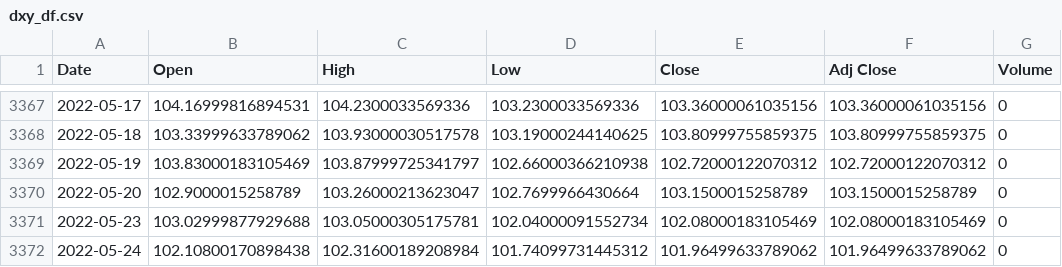
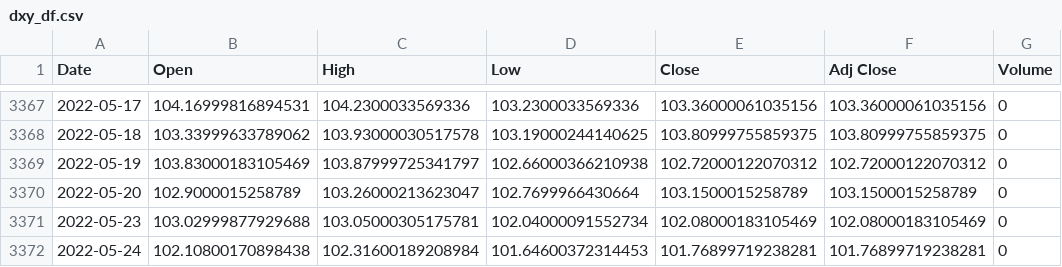
Before and after one commit to bltmstgr/BTC_price_prediction_LinearRegression, a CSV file: dxy_df.csv, drawn as a sheet; only a part is shown, gaps mark what is left out.

```diff
--- a/dxy_df.csv
+++ b/dxy_df.csv
@@ -3371,2 +3371,2 @@ Date,Open,High,Low,Close,Adj Close,Volume
 2022-05-23,103.02999877929688,103.05000305175781,102.04000091552734,102.08000183105469,102.08000183105469,0
-2022-05-24,102.10800170898438,102.31600189208984,101.74099731445312,101.96499633789062,101.96499633789062,0
+2022-05-24,102.10800170898438,102.31600189208984,101.64600372314453,101.76899719238281,101.76899719238281,0
```
Also changed, not shown: btc_df.csv, last_df.csv, 4 other files.
